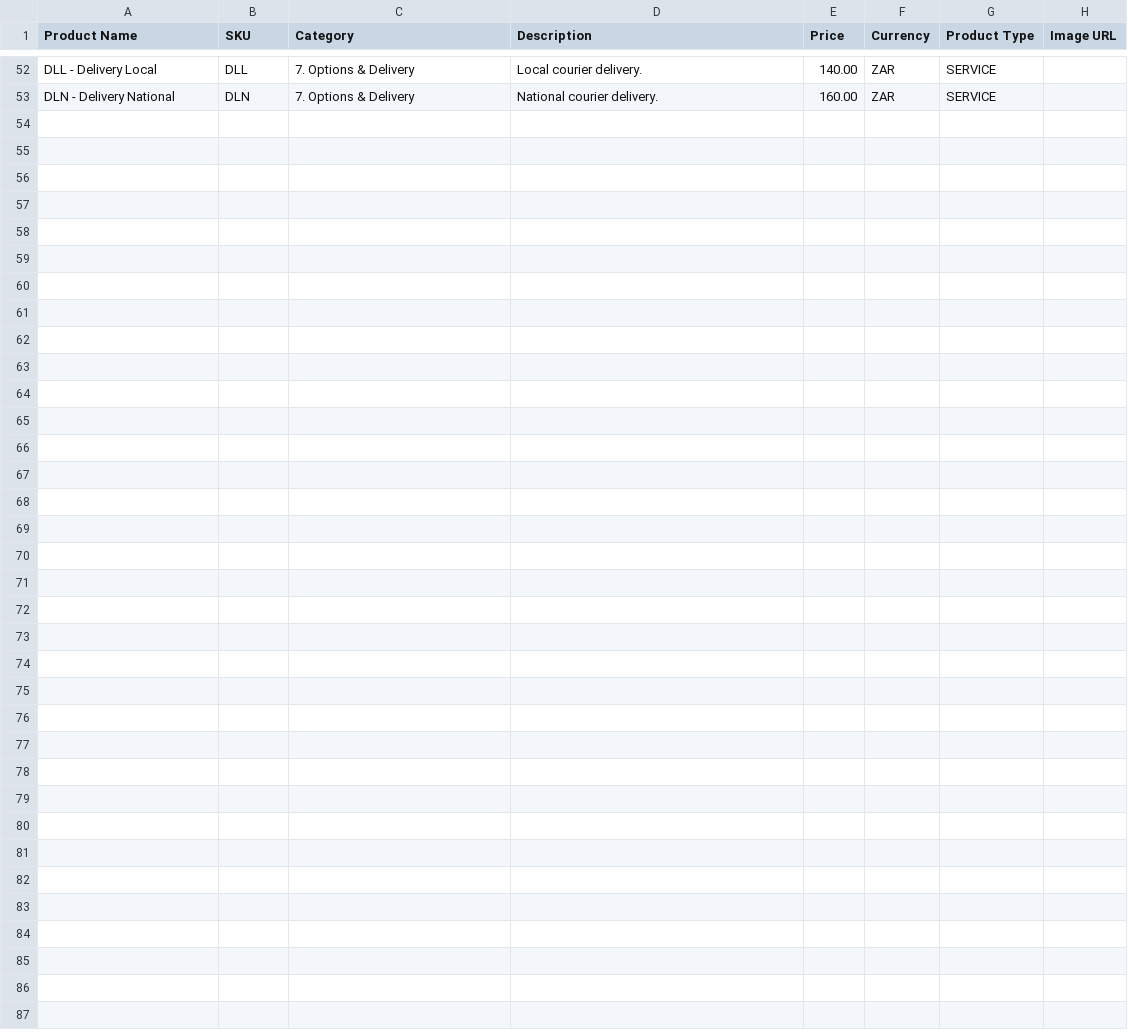
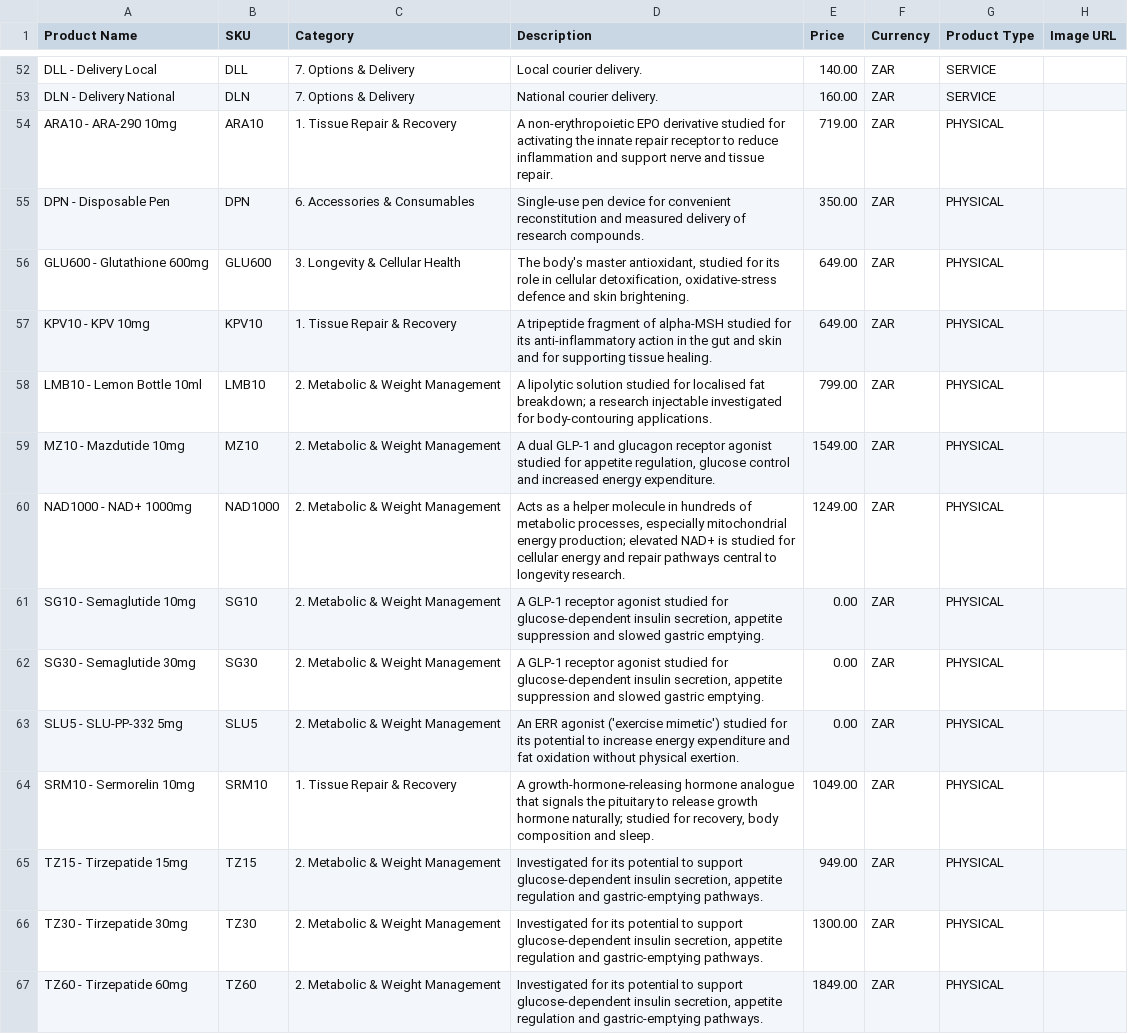
Before and after one commit to johngrundeling/skills-introduction-to-github, a CSV file: molecule-co/molecule-co-products.csv, drawn as a sheet; only a part is shown, gaps mark what is left out; the diff names each change by its address in the sheet, - before the commit and + after, or states it on an @@ line.

```diff
--- a/molecule-co/molecule-co-products.csv
+++ b/molecule-co/molecule-co-products.csv
+row 54: ARA10 - ARA-290 10mg | ARA10 | 1. Tissue Repair & Recovery | A non-erythropoietic EPO derivative studied for activating the innate repair receptor to reduce inflammation and support nerve and tissue repair. | 719.00 | ZAR | PHYSICAL
+row 55: DPN - Disposable Pen | DPN | 6. Accessories & Consumables | Single-use pen device for convenient reconstitution and measured delivery of research compounds. | 350.00 | ZAR | PHYSICAL
+row 56: GLU600 - Glutathione 600mg | GLU600 | 3. Longevity & Cellular Health | The body's master antioxidant, studied for its role in cellular detoxification, oxidative-stress defence and skin brightening. | 649.00 | ZAR | PHYSICAL
+row 57: KPV10 - KPV 10mg | KPV10 | 1. Tissue Repair & Recovery | A tripeptide fragment of alpha-MSH studied for its anti-inflammatory action in the gut and skin and for supporting tissue healing. | 649.00 | ZAR | PHYSICAL
+row 58: LMB10 - Lemon Bottle 10ml | LMB10 | 2. Metabolic & Weight Management | A lipolytic solution studied for localised fat breakdown; a research injectable investigated for body-contouring applications. | 799.00 | ZAR | PHYSICAL
+row 59: MZ10 - Mazdutide 10mg | MZ10 | 2. Metabolic & Weight Management | A dual GLP-1 and glucagon receptor agonist studied for appetite regulation, glucose control and increased energy expenditure. | 1549.00 | ZAR | PHYSICAL
+row 60: NAD1000 - NAD+ 1000mg | NAD1000 | 2. Metabolic & Weight Management | Acts as a helper molecule in hundreds of metabolic processes, especially mitochondrial energy production; elevated NAD+ is studied for cellular energy and repair pathways central to longevity research. | 1249.00 | ZAR | PHYSICAL
+row 61: SG10 - Semaglutide 10mg | SG10 | 2. Metabolic & Weight Management | A GLP-1 receptor agonist studied for glucose-dependent insulin secretion, appetite suppression and slowed gastric emptying. | 0.00 | ZAR | PHYSICAL
+row 62: SG30 - Semaglutide 30mg | SG30 | 2. Metabolic & Weight Management | A GLP-1 receptor agonist studied for glucose-dependent insulin secretion, appetite suppression and slowed gastric emptying. | 0.00 | ZAR | PHYSICAL
+row 63: SLU5 - SLU-PP-332 5mg | SLU5 | 2. Metabolic & Weight Management | An ERR agonist ('exercise mimetic') studied for its potential to increase energy expenditure and fat oxidation without physical exertion. | 0.00 | ZAR | PHYSICAL
+row 64: SRM10 - Sermorelin 10mg | SRM10 | 1. Tissue Repair & Recovery | A growth-hormone-releasing hormone analogue that signals the pituitary to release growth hormone naturally; studied for recovery, body composition and sleep. | 1049.00 | ZAR | PHYSICAL
+row 65: TZ15 - Tirzepatide 15mg | TZ15 | 2. Metabolic & Weight Management | Investigated for its potential to support glucose-dependent insulin secretion, appetite regulation and gastric-emptying pathways. | 949.00 | ZAR | PHYSICAL
+row 66: TZ30 - Tirzepatide 30mg | TZ30 | 2. Metabolic & Weight Management | Investigated for its potential to support glucose-dependent insulin secretion, appetite regulation and gastric-emptying pathways. | 1300.00 | ZAR | PHYSICAL
+row 67: TZ60 - Tirzepatide 60mg | TZ60 | 2. Metabolic & Weight Management | Investigated for its potential to support glucose-dependent insulin secretion, appetite regulation and gastric-emptying pathways. | 1849.00 | ZAR | PHYSICAL
```
Also changed, not shown: molecule-co/molecule-co-products-GHL.csv, 1 other file.
